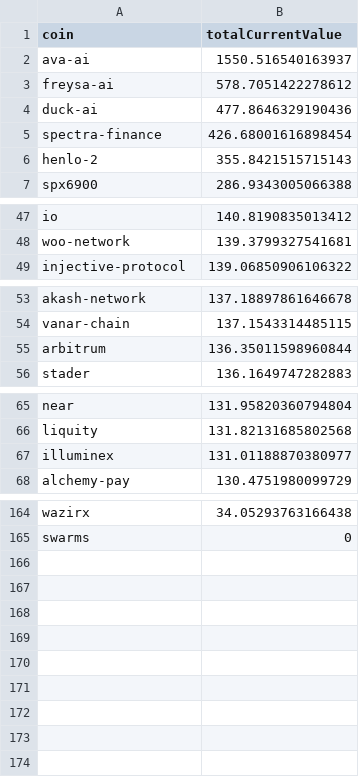
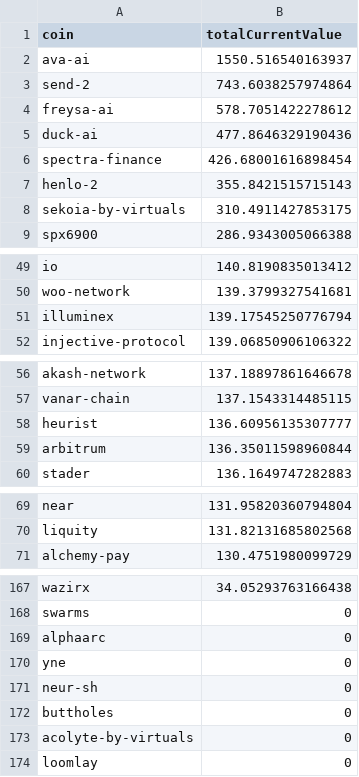
Before and after one commit to 0xmountaintop/coin-strength, a CSV file: results/2025/01/2025-01-07.csv, drawn as a sheet; only a part is shown, gaps mark what is left out; the diff covers the shown part only.

Commit message:
update for 2025-01-07

```diff
--- a/results/2025/01/2025-01-07.csv
+++ b/results/2025/01/2025-01-07.csv
@@ -2,2 +2,3 @@ coin,totalCurrentValue
 ava-ai,1550.516540163937
+send-2,743.6038257974864
 freysa-ai,578.7051422278612
@@ -6,2 +7,3 @@ spectra-finance,426.68001616898454
 henlo-2,355.8421515715143
+sekoia-by-virtuals,310.4911427853175
 spx6900,286.9343005066388
@@ -48,2 +50,3 @@ io,140.8190835013412
 woo-network,139.3799327541681
+illuminex,139.17545250776794
 injective-protocol,139.06850906106322
@@ -54,2 +57,3 @@ akash-network,137.18897861646678
 vanar-chain,137.1543314485115
+heurist,136.60956135307777
 arbitrum,136.35011598960844
@@ -66,3 +70,2 @@ near,131.95820360794804
 liquity,131.82131685802568
-illuminex,131.01188870380977
 alchemy-pay,130.4751980099729
@@ -165 +168,7 @@ wazirx,34.05293763166438
 swarms,0
+alphaarc,0
+yne,0
+neur-sh,0
+buttholes,0
+acolyte-by-virtuals,0
+loomlay,0
```
Also changed, not shown: 5 edited cells elsewhere in this file.
